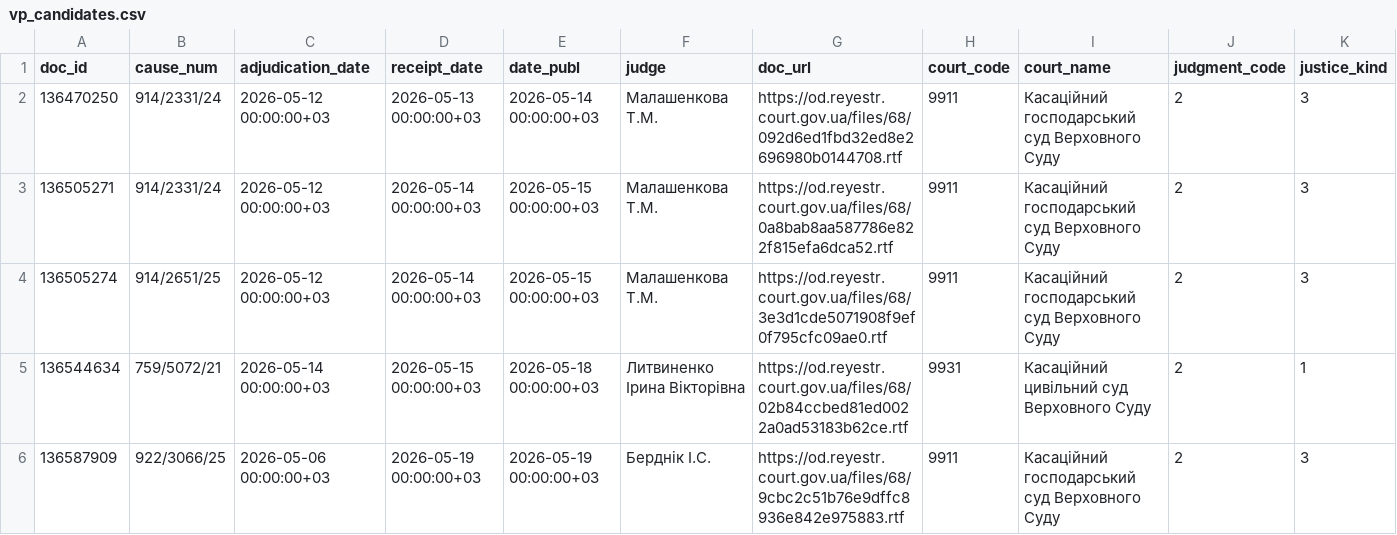
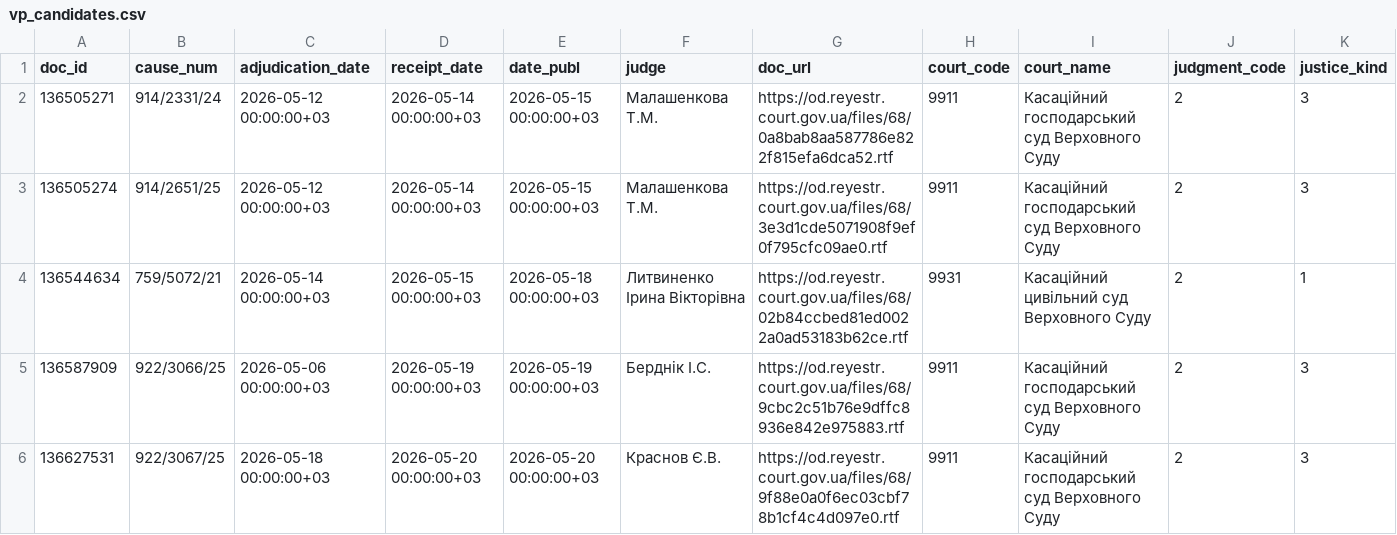
Before and after one commit to apryshchepchuk/VS-legal-digest, a CSV file: data/interim/vp_candidates.csv, drawn as a sheet; only a part is shown; the shorter side is filled out with more unchanged rows; rows hold the shown columns only; the diff names each change by its address in the sheet, - before the commit and + after, or states it on an @@ line.

```diff
--- a/data/interim/vp_candidates.csv
+++ b/data/interim/vp_candidates.csv
-row 2: 136470250 | 914/2331/24 | 2026-05-12 00:00:00+03 | 2026-05-13 00:00:00+03 | 2026-05-14 00:00:00+03 | Малашенкова Т.М. | https://od.reyestr.court.gov.ua/files/68/092d6ed1fbd32ed8e2696980b0144708.rtf | 9911 | Касаційний господарський суд Верховного Суду | 2 | 3
```
Also changed, not shown: data/interim/vp_last7.csv, data/interim/vp_selected_for_analysis.csv, 8 other files.
